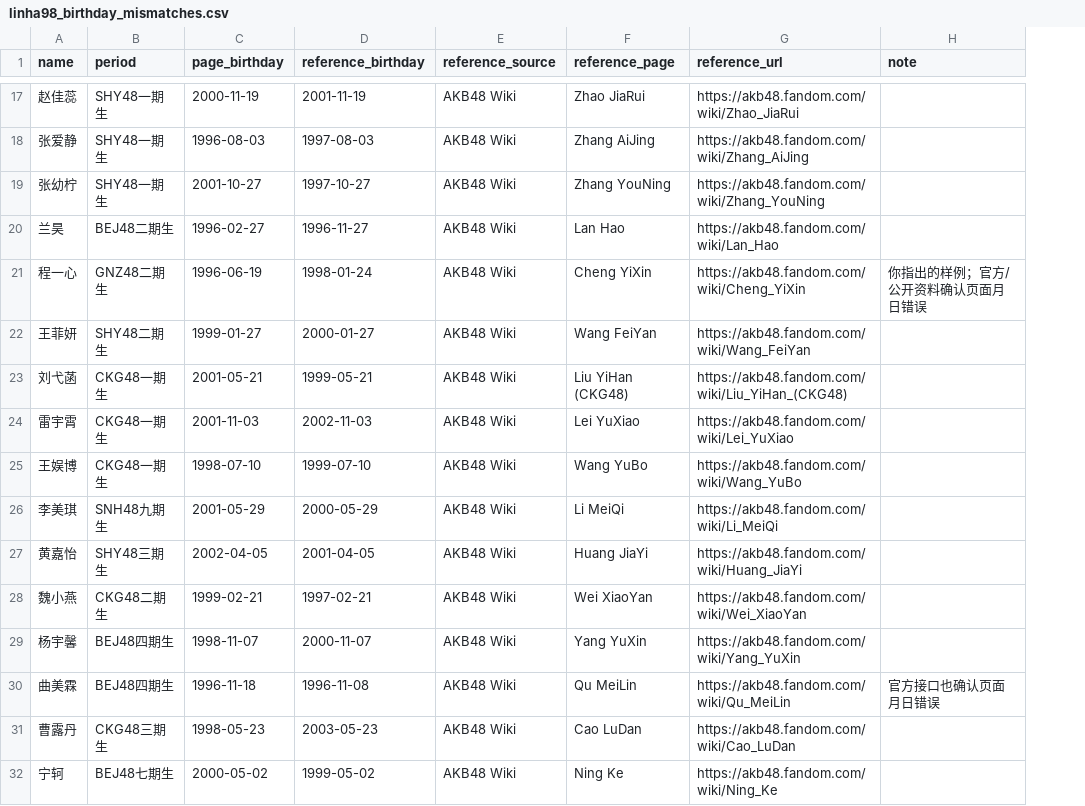
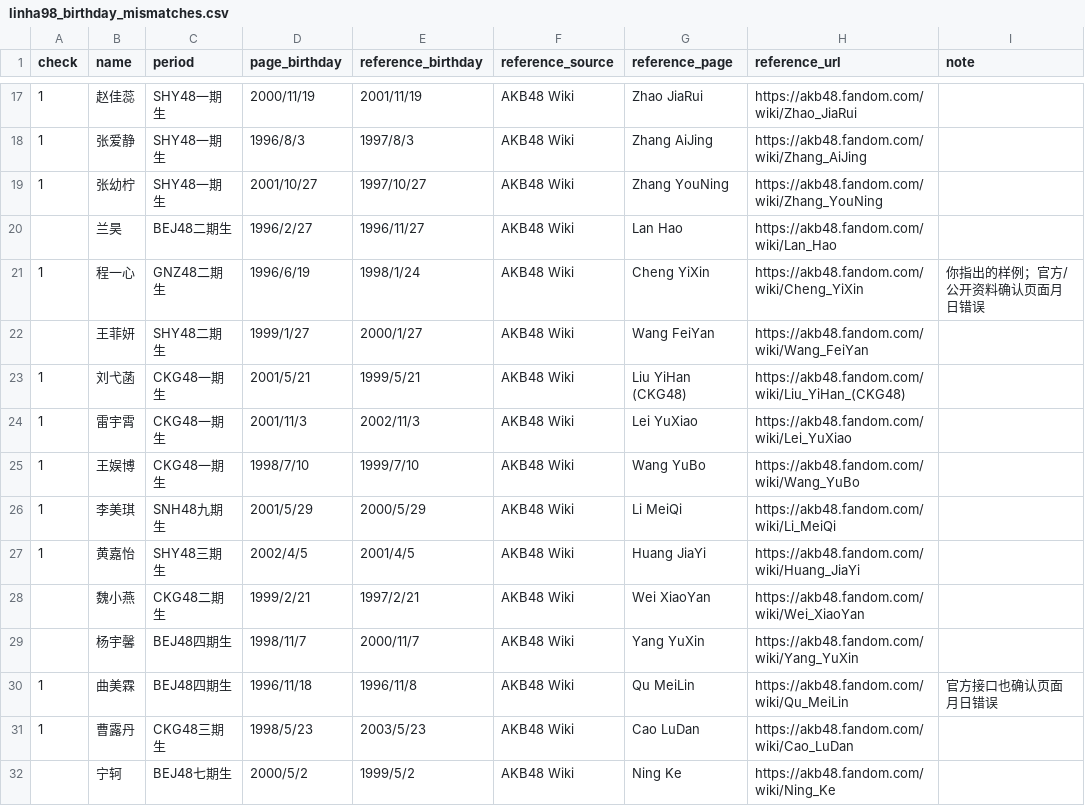
Before and after one commit to linha98/linha98.github.io, a CSV file: linha98_birthday_mismatches.csv, drawn as a sheet; only a part is shown, gaps mark what is left out; addresses are those after the commit; the diff covers the shown part only; the diff names each change by its address in the sheet, - before the commit and + after, or states it on an @@ line.

Commit message:
Apply verified birthday corrections

```diff
--- a/linha98_birthday_mismatches.csv
+++ b/linha98_birthday_mismatches.csv
+column A (check), rows 17-31: 1 | 1 | 1 |  | 1 |  | 1 | 1 | 1 | 1 | 1 |  |  | 1 | 1
-D17 (page_birthday): 2000-11-19
+D17 (page_birthday): 2000/11/19
-E17 (reference_birthday): 2001-11-19
+E17 (reference_birthday): 2001/11/19
-D18 (page_birthday): 1996-08-03
+D18 (page_birthday): 1996/8/3
-E18 (reference_birthday): 1997-08-03
+E18 (reference_birthday): 1997/8/3
-D19 (page_birthday): 2001-10-27
+D19 (page_birthday): 2001/10/27
-E19 (reference_birthday): 1997-10-27
+E19 (reference_birthday): 1997/10/27
-D20 (page_birthday): 1996-02-27
+D20 (page_birthday): 1996/2/27
-E20 (reference_birthday): 1996-11-27
+E20 (reference_birthday): 1996/11/27
-D21 (page_birthday): 1996-06-19
+D21 (page_birthday): 1996/6/19
-E21 (reference_birthday): 1998-01-24
+E21 (reference_birthday): 1998/1/24
-D22 (page_birthday): 1999-01-27
+D22 (page_birthday): 1999/1/27
-E22 (reference_birthday): 2000-01-27
+E22 (reference_birthday): 2000/1/27
-D23 (page_birthday): 2001-05-21
+D23 (page_birthday): 2001/5/21
-E23 (reference_birthday): 1999-05-21
+E23 (reference_birthday): 1999/5/21
-D24 (page_birthday): 2001-11-03
+D24 (page_birthday): 2001/11/3
-E24 (reference_birthday): 2002-11-03
+E24 (reference_birthday): 2002/11/3
-D25 (page_birthday): 1998-07-10
+D25 (page_birthday): 1998/7/10
-E25 (reference_birthday): 1999-07-10
+E25 (reference_birthday): 1999/7/10
-D26 (page_birthday): 2001-05-29
+D26 (page_birthday): 2001/5/29
-E26 (reference_birthday): 2000-05-29
+E26 (reference_birthday): 2000/5/29
-D27 (page_birthday): 2002-04-05
+D27 (page_birthday): 2002/4/5
-E27 (reference_birthday): 2001-04-05
+E27 (reference_birthday): 2001/4/5
-D28 (page_birthday): 1999-02-21
+D28 (page_birthday): 1999/2/21
-E28 (reference_birthday): 1997-02-21
+E28 (reference_birthday): 1997/2/21
-D29 (page_birthday): 1998-11-07
+D29 (page_birthday): 1998/11/7
-E29 (reference_birthday): 2000-11-07
+E29 (reference_birthday): 2000/11/7
-D30 (page_birthday): 1996-11-18
+D30 (page_birthday): 1996/11/18
-E30 (reference_birthday): 1996-11-08
+E30 (reference_birthday): 1996/11/8
-D31 (page_birthday): 1998-05-23
+D31 (page_birthday): 1998/5/23
-E31 (reference_birthday): 2003-05-23
+E31 (reference_birthday): 2003/5/23
-D32 (page_birthday): 2000-05-02
+D32 (page_birthday): 2000/5/2
-E32 (reference_birthday): 1999-05-02
+E32 (reference_birthday): 1999/5/2
```
Also changed, not shown: 110 edited cells elsewhere in this file, 1 other file.
